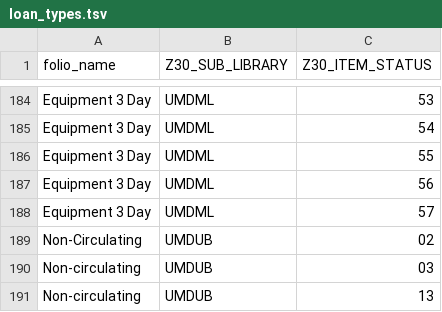
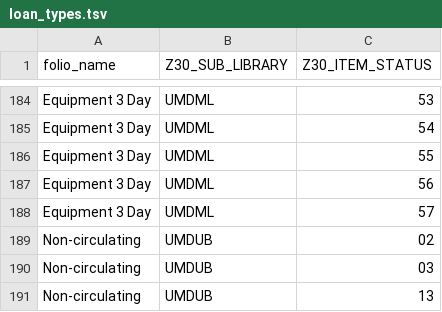
Before and after one commit to 5-C-Folio/item-remap, a TSV file: mapping_files/loan_types.tsv, drawn as a sheet; only a part is shown, gaps mark what is left out.

```diff
--- a/mapping_files/loan_types.tsv
+++ b/mapping_files/loan_types.tsv
@@ -188,3 +188,3 @@ Equipment 3 Day	UMDML	56
 Equipment 3 Day	UMDML	57
-Non-Circulating	UMDUB	02
+Non-circulating	UMDUB	02
 Non-circulating	UMDUB	03
```
Also changed, not shown: 1 other file.
